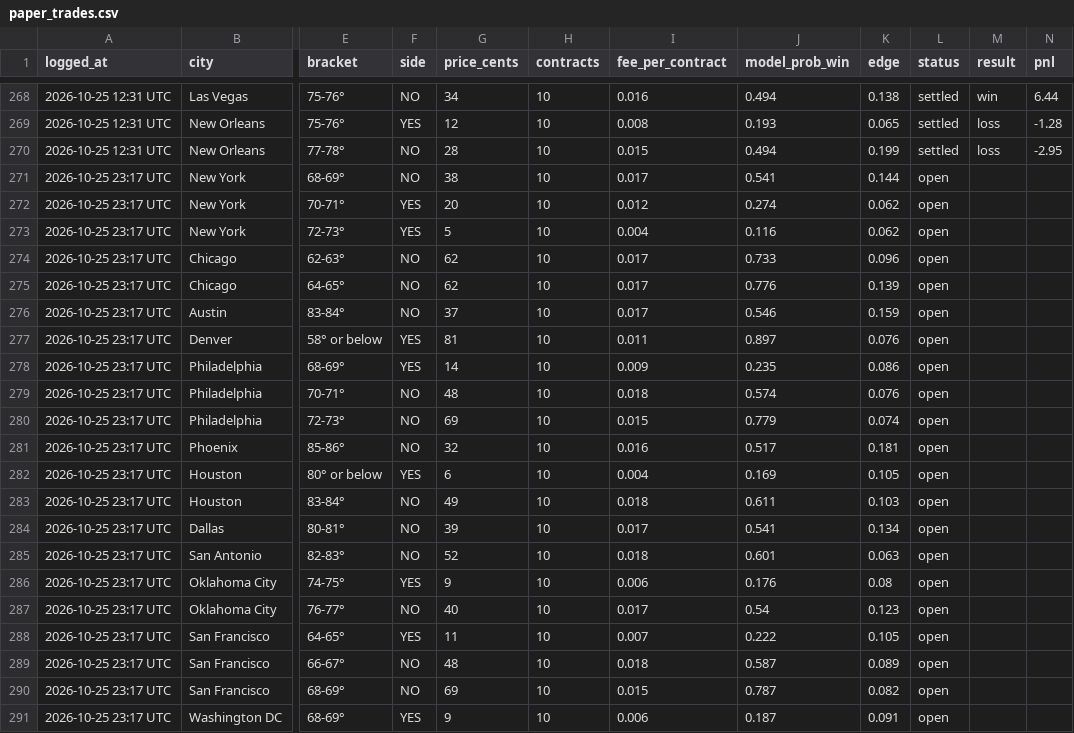
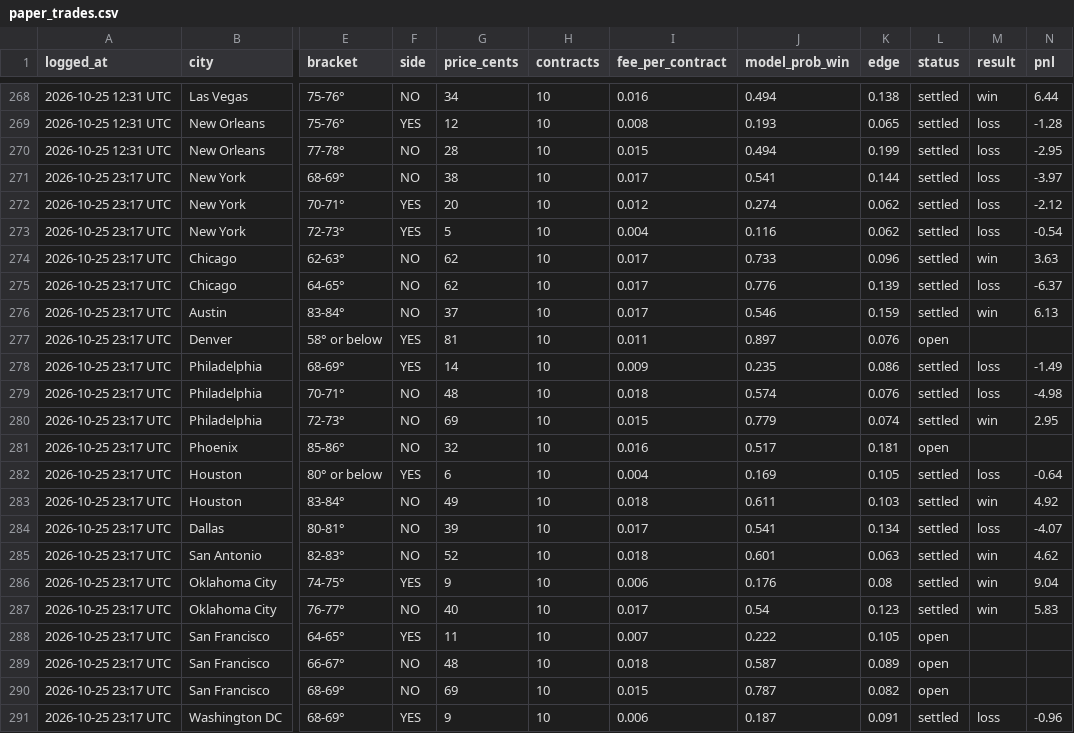
Before and after one commit to kieroncg44/weather-bot, a CSV file: paper_trades.csv, drawn as a sheet; only a part is shown, gaps mark what is left out; the diff covers the shown part only; the diff names each change by its address in the sheet, - before the commit and + after, or states it on an @@ line.

```diff
--- a/paper_trades.csv
+++ b/paper_trades.csv
-L271:L276 (status): open
+L271:L276 (status): settled
-M271:M273 (result): (empty)
+M271:M273 (result): loss
-N271 (pnl): (empty)
+N271 (pnl): -3.97
-N272 (pnl): (empty)
+N272 (pnl): -2.12
-N273 (pnl): (empty)
+N273 (pnl): -0.54
-M274 (result): (empty)
+M274 (result): win
-N274 (pnl): (empty)
+N274 (pnl): 3.63
-M275 (result): (empty)
+M275 (result): loss
-N275 (pnl): (empty)
+N275 (pnl): -6.37
-M276 (result): (empty)
+M276 (result): win
-N276 (pnl): (empty)
+N276 (pnl): 6.13
-L278:L280 (status): open
+L278:L280 (status): settled
-M278:M279 (result): (empty)
+M278:M279 (result): loss
-N278 (pnl): (empty)
+N278 (pnl): -1.49
-N279 (pnl): (empty)
+N279 (pnl): -4.98
-M280 (result): (empty)
+M280 (result): win
-N280 (pnl): (empty)
+N280 (pnl): 2.95
-L282:L287 (status): open
+L282:L287 (status): settled
-M282 (result): (empty)
+M282 (result): loss
-N282 (pnl): (empty)
+N282 (pnl): -0.64
-M283 (result): (empty)
+M283 (result): win
-N283 (pnl): (empty)
+N283 (pnl): 4.92
-M284 (result): (empty)
+M284 (result): loss
-N284 (pnl): (empty)
+N284 (pnl): -4.07
-M285:M287 (result): (empty)
+M285:M287 (result): win
-N285 (pnl): (empty)
+N285 (pnl): 4.62
-N286 (pnl): (empty)
+N286 (pnl): 9.04
-N287 (pnl): (empty)
+N287 (pnl): 5.83
-L291 (status): open
+L291 (status): settled
-M291 (result): (empty)
+M291 (result): loss
-N291 (pnl): (empty)
+N291 (pnl): -0.96
```
Also changed, not shown: 3 added rows and 24 edited cells elsewhere in this file, actuals.csv, forecasts.csv, 5 other files.
